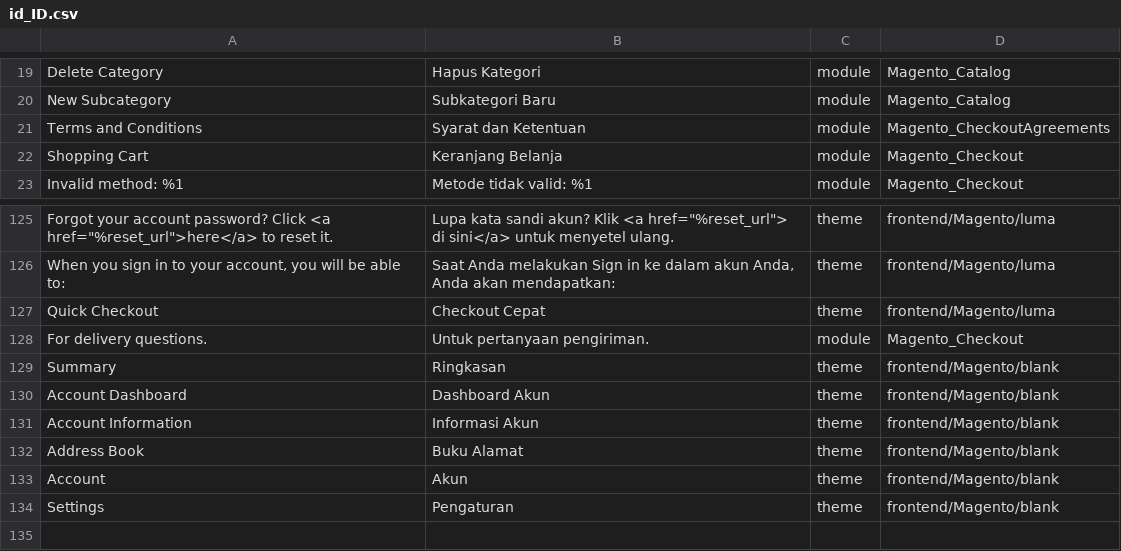
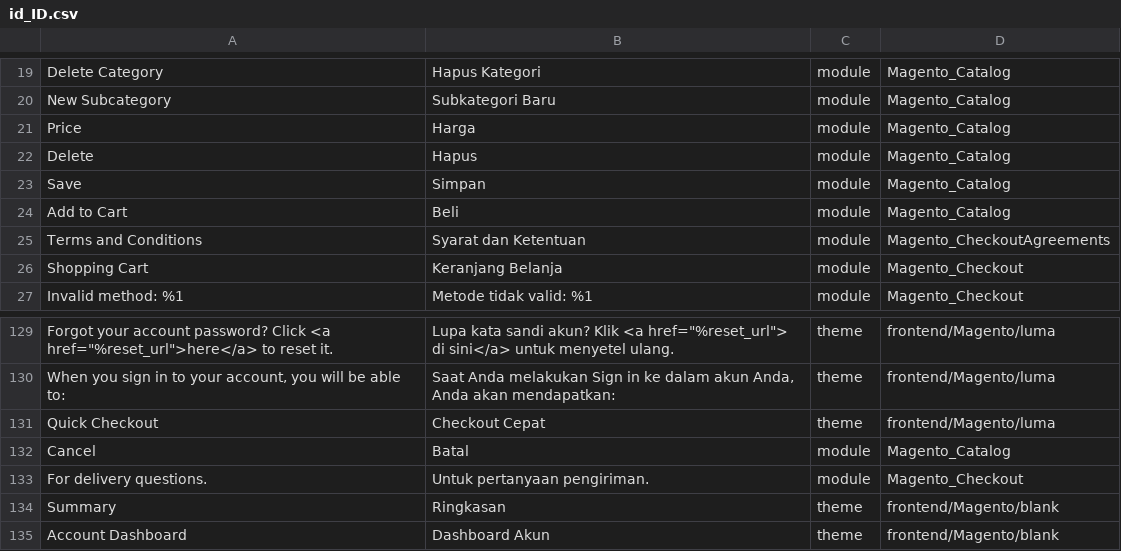
Before and after one commit to Magento2Translations/language_id_id, a CSV file: id_ID.csv, drawn as a sheet; only a part is shown, gaps mark what is left out; the shorter side is filled out with more unchanged rows; the diff names each change by its address in the sheet, - before the commit and + after, or states it on an @@ line.

```diff
--- a/id_ID.csv
+++ b/id_ID.csv
+row 21: Price | Harga | module | Magento_Catalog
+row 22: Delete | Hapus | module | Magento_Catalog
+row 23: Save | Simpan | module | Magento_Catalog
+row 24: Add to Cart | Beli | module | Magento_Catalog
+row 132: Cancel | Batal | module | Magento_Catalog
```
Also changed, not shown: 1 other file.
